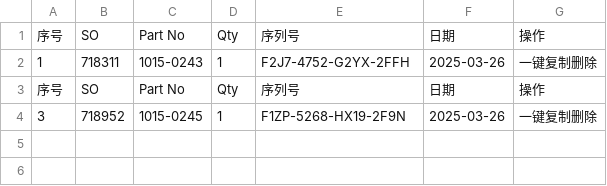
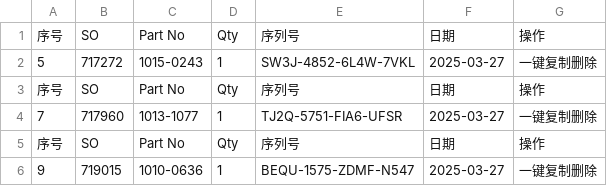
Before and after one commit to Ricky-cloud-star/Zenactcod, a CSV file: data/data.csv, drawn as a sheet.

Commit message:
Update data

```diff
--- a/data/data.csv
+++ b/data/data.csv
@@ -1,4 +1,6 @@
 序号,SO,Part No,Qty,序列号,日期,操作
-1,718311,1015-0243,1,F2J7-4752-G2YX-2FFH,2025-03-26,一键复制删除
+5,717272,1015-0243,1,SW3J-4852-6L4W-7VKL,2025-03-27,一键复制删除
 序号,SO,Part No,Qty,序列号,日期,操作
-3,718952,1015-0245,1,F1ZP-5268-HX19-2F9N,2025-03-26,一键复制删除
+7,717960,1013-1077,1,TJ2Q-5751-FIA6-UFSR,2025-03-27,一键复制删除
+序号,SO,Part No,Qty,序列号,日期,操作
+9,719015,1010-0636,1,BEQU-1575-ZDMF-N547,2025-03-27,一键复制删除
```
